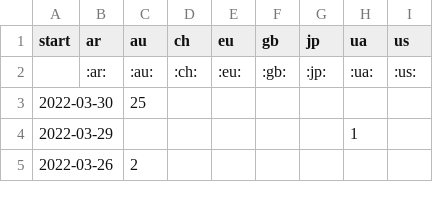
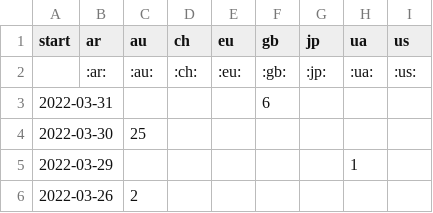
Before and after one commit to correctiv/ru-sanctions-dashboard, a CSV file: src/data/recent_origin_aggregation_table.csv, drawn as a sheet; only a part is shown.

Commit message:
:robot: automatic data build

```diff
--- a/src/data/recent_origin_aggregation_table.csv
+++ b/src/data/recent_origin_aggregation_table.csv
@@ -2,2 +2,3 @@ start,ar,au,ch,eu,gb,jp,ua,us
 ,:ar:,:au:,:ch:,:eu:,:gb:,:jp:,:ua:,:us:
+2022-03-31,,,,,6,,,
 2022-03-30,,25,,,,,,
```
Also changed, not shown: src/data/recent_schema_aggregation_de.csv, src/data/recent_schema_aggregation_en.csv, 3 other files.
